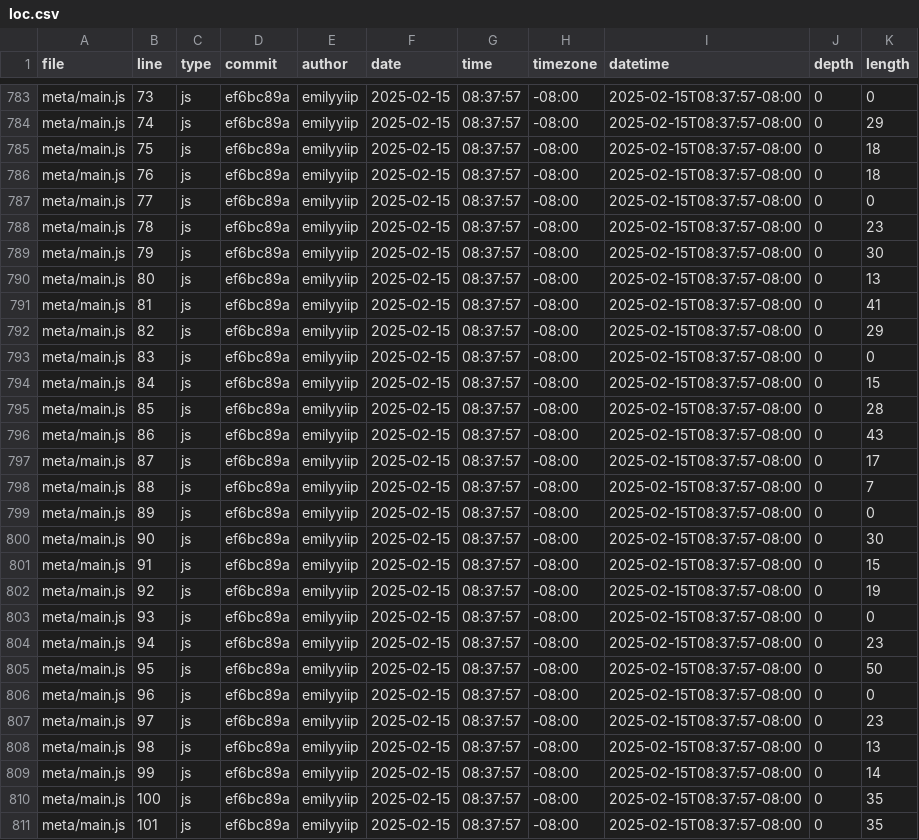
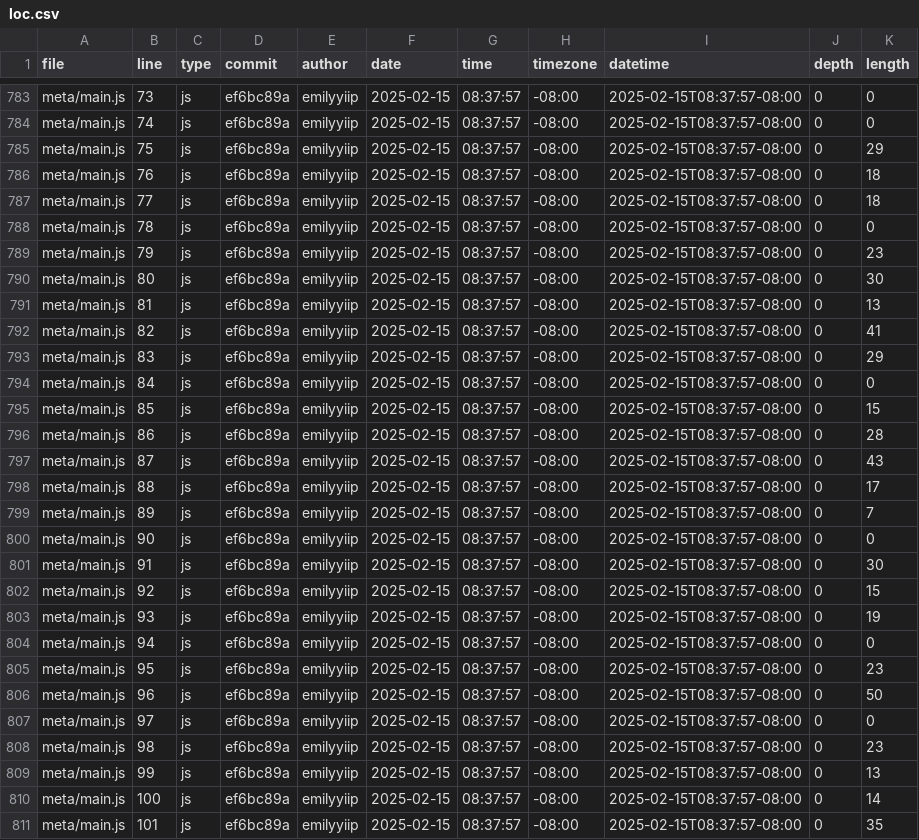
Before and after one commit to emilyyiip/portfolio, a CSV file: meta/loc.csv, drawn as a sheet; only a part is shown, gaps mark what is left out; the diff covers the shown part only; the diff names each change by its address in the sheet, - before the commit and + after, or states it on an @@ line.

```diff
--- a/meta/loc.csv
+++ b/meta/loc.csv
-K784 (length): 29
+K784 (length): 0
-K785 (length): 18
+K785 (length): 29
-K787 (length): 0
+K787 (length): 18
-K788 (length): 23
+K788 (length): 0
-K789 (length): 30
+K789 (length): 23
-K790 (length): 13
+K790 (length): 30
-K791 (length): 41
+K791 (length): 13
-K792 (length): 29
+K792 (length): 41
-K793 (length): 0
+K793 (length): 29
-K794 (length): 15
+K794 (length): 0
-K795 (length): 28
+K795 (length): 15
-K796 (length): 43
+K796 (length): 28
-K797 (length): 17
+K797 (length): 43
-K798 (length): 7
+K798 (length): 17
-K799 (length): 0
+K799 (length): 7
-K800 (length): 30
+K800 (length): 0
-K801 (length): 15
+K801 (length): 30
-K802 (length): 19
+K802 (length): 15
-K803 (length): 0
+K803 (length): 19
-K804 (length): 23
+K804 (length): 0
-K805 (length): 50
+K805 (length): 23
-K806 (length): 0
+K806 (length): 50
-K807 (length): 23
+K807 (length): 0
-K808 (length): 13
+K808 (length): 23
-K809 (length): 14
+K809 (length): 13
-K810 (length): 35
+K810 (length): 14
```
Also changed, not shown: 1 added row and 53 edited cells elsewhere in this file.
